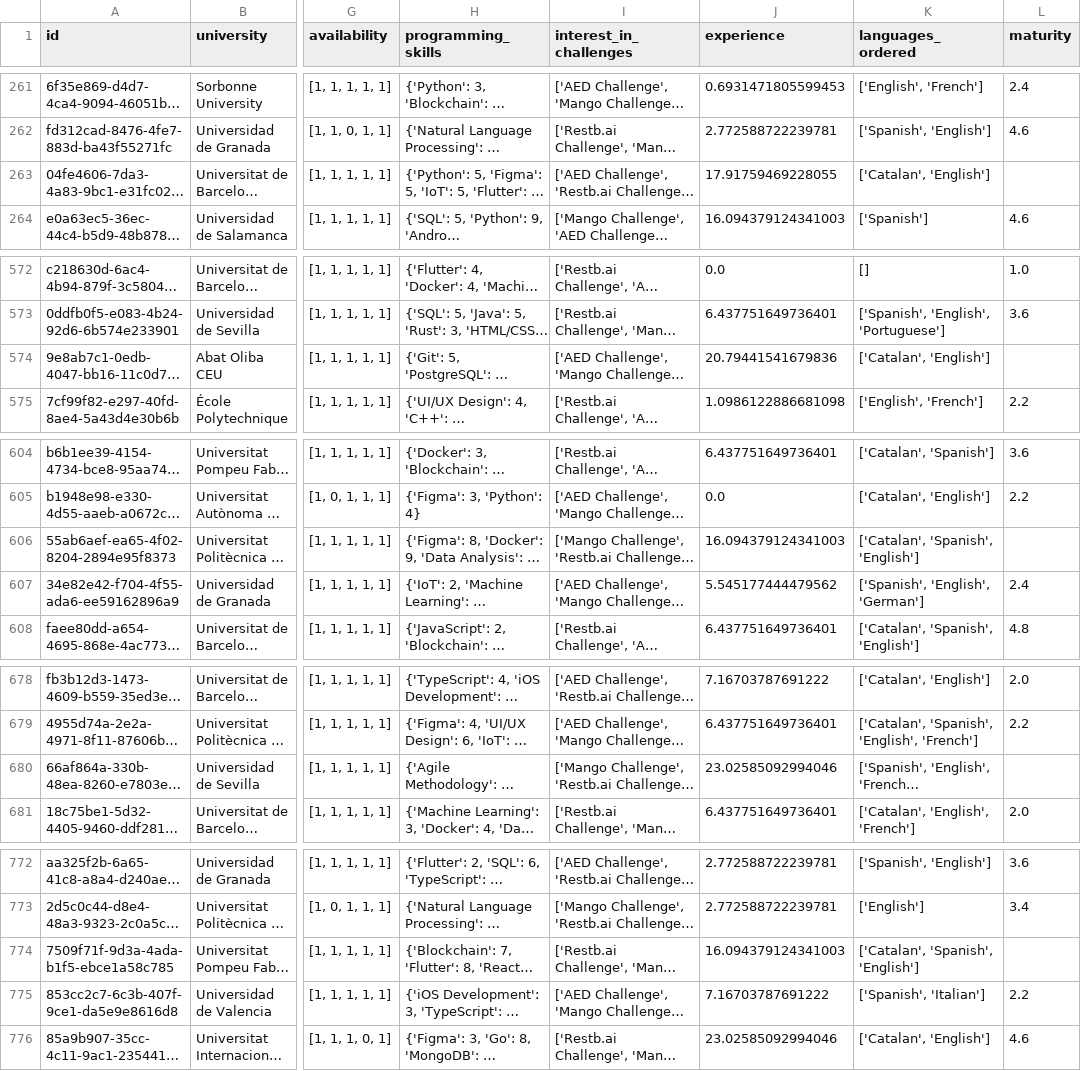
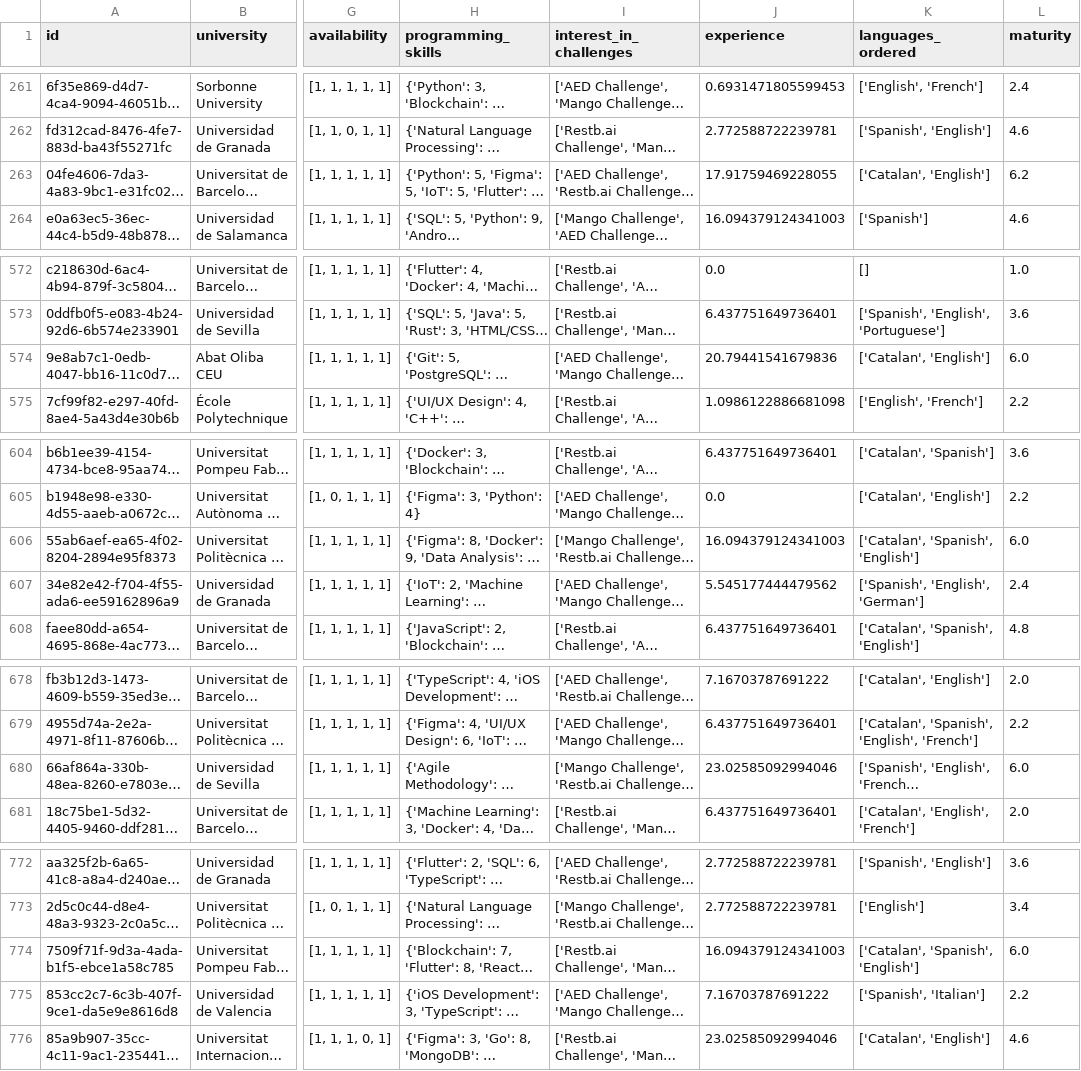
Before and after one commit to aleix-albaiges/Datathon2024-GroupCreation, a CSV file: Preprocessing/clean_data.csv, drawn as a sheet; only a part is shown, gaps mark what is left out; long unchanged cells end in …; the diff covers the shown part only; the diff names each change by its address in the sheet, - before the commit and + after, or states it on an @@ line.

```diff
--- a/Preprocessing/clean_data.csv
+++ b/Preprocessing/clean_data.csv
-L263 (maturity): (empty)
+L263 (maturity): 6.2
-L574 (maturity): (empty)
+L574 (maturity): 6.0
-L606 (maturity): (empty)
+L606 (maturity): 6.0
-L680 (maturity): (empty)
+L680 (maturity): 6.0
-L774 (maturity): (empty)
+L774 (maturity): 6.0
```
Also changed, not shown: 7 edited cells elsewhere in this file, Preprocessing/clean_data_actualitzat.csv, 2 other files.
